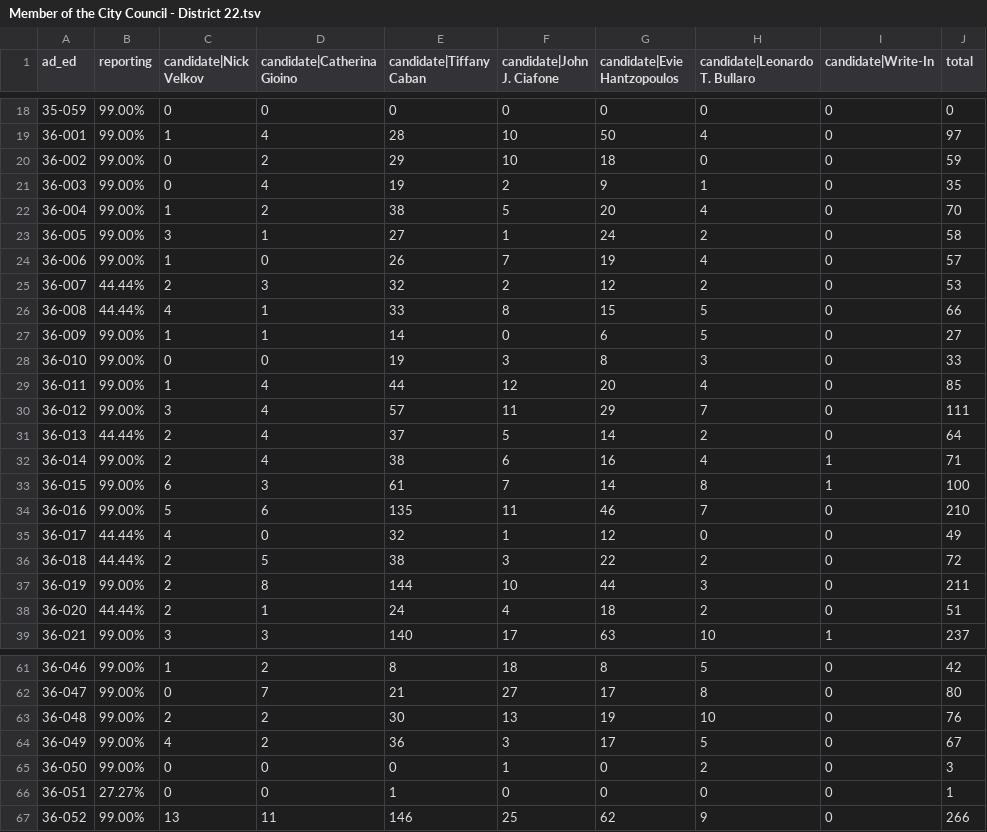
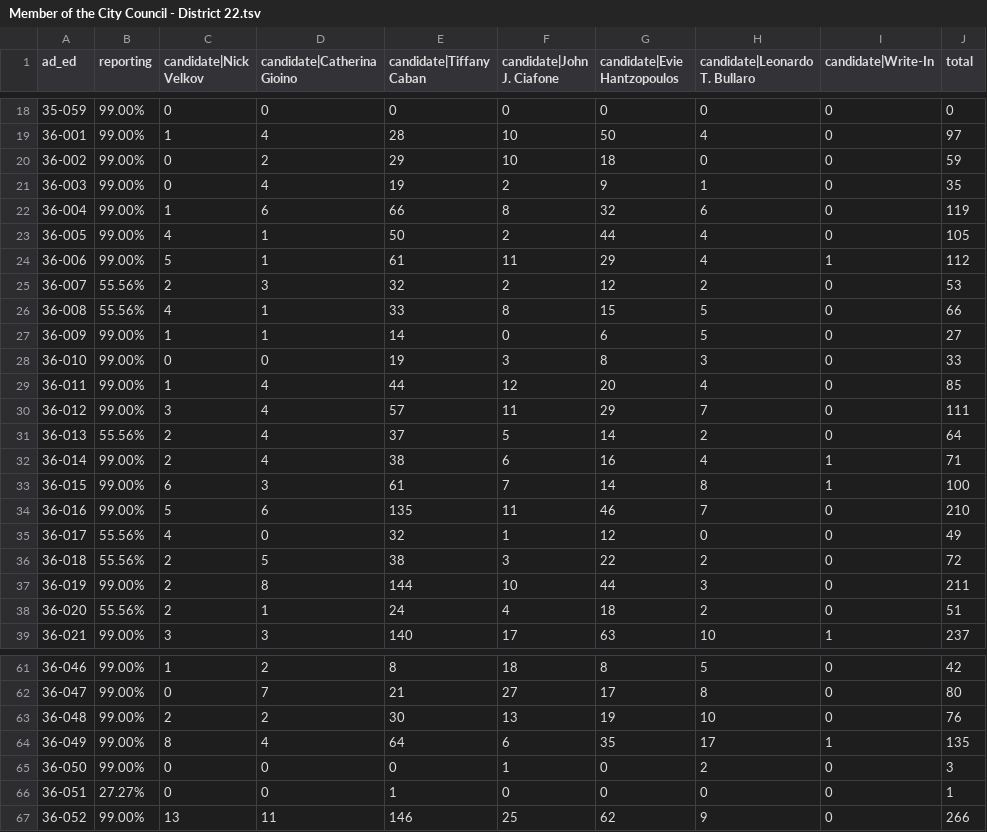
Before and after one commit to sabrinadchan/dsa-for-the-many, a TSV file: data/2021/Member of the City Council - District 22.tsv, drawn as a sheet; only a part is shown, gaps mark what is left out; the diff covers the shown part only.

```diff
--- a/data/2021/Member of the City Council - District 22.tsv
+++ b/data/2021/Member of the City Council - District 22.tsv
@@ -21,7 +21,7 @@ ad_ed	reporting	candidate|Nick Velkov	candidate|Catherina Gioino	candidate|Tiffa
 36-003	99.00%	0	4	19	2	9	1	0	35
-36-004	99.00%	1	2	38	5	20	4	0	70
-36-005	99.00%	3	1	27	1	24	2	0	58
-36-006	99.00%	1	0	26	7	19	4	0	57
-36-007	44.44%	2	3	32	2	12	2	0	53
-36-008	44.44%	4	1	33	8	15	5	0	66
+36-004	99.00%	1	6	66	8	32	6	0	119
+36-005	99.00%	4	1	50	2	44	4	0	105
+36-006	99.00%	5	1	61	11	29	4	1	112
+36-007	55.56%	2	3	32	2	12	2	0	53
+36-008	55.56%	4	1	33	8	15	5	0	66
 36-009	99.00%	1	1	14	0	6	5	0	27
@@ -30,3 +30,3 @@ ad_ed	reporting	candidate|Nick Velkov	candidate|Catherina Gioino	candidate|Tiffa
 36-012	99.00%	3	4	57	11	29	7	0	111
-36-013	44.44%	2	4	37	5	14	2	0	64
+36-013	55.56%	2	4	37	5	14	2	0	64
 36-014	99.00%	2	4	38	6	16	4	1	71
@@ -34,6 +34,6 @@ ad_ed	reporting	candidate|Nick Velkov	candidate|Catherina Gioino	candidate|Tiffa
 36-016	99.00%	5	6	135	11	46	7	0	210
-36-017	44.44%	4	0	32	1	12	0	0	49
-36-018	44.44%	2	5	38	3	22	2	0	72
+36-017	55.56%	4	0	32	1	12	0	0	49
+36-018	55.56%	2	5	38	3	22	2	0	72
 36-019	99.00%	2	8	144	10	44	3	0	211
-36-020	44.44%	2	1	24	4	18	2	0	51
+36-020	55.56%	2	1	24	4	18	2	0	51
 36-021	99.00%	3	3	140	17	63	10	1	237
@@ -63,3 +63,3 @@ ad_ed	reporting	candidate|Nick Velkov	candidate|Catherina Gioino	candidate|Tiffa
 36-048	99.00%	2	2	30	13	19	10	0	76
-36-049	99.00%	4	2	36	3	17	5	0	67
+36-049	99.00%	8	4	64	6	35	17	1	135
 36-050	99.00%	0	0	0	1	0	2	0	3
```
Also changed, not shown: 2 edited cells elsewhere in this file, data/2021/Member of the City Council - District 14.tsv, data/2021/Member of the City Council - District 23.tsv, 3 other files.
